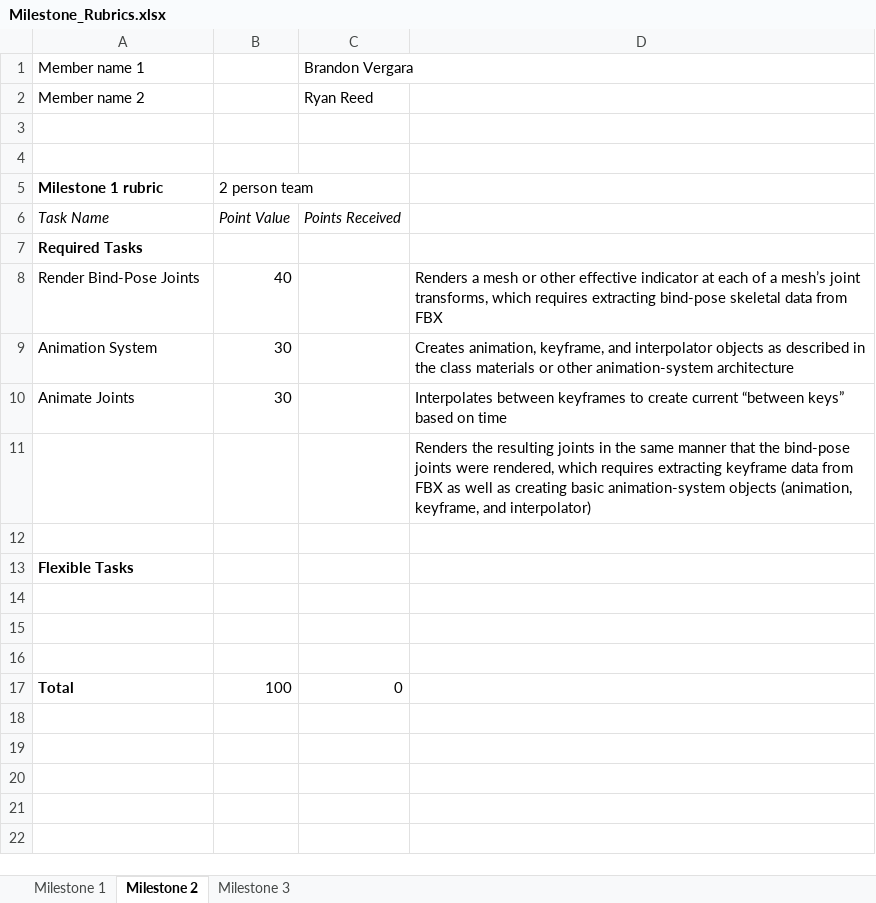
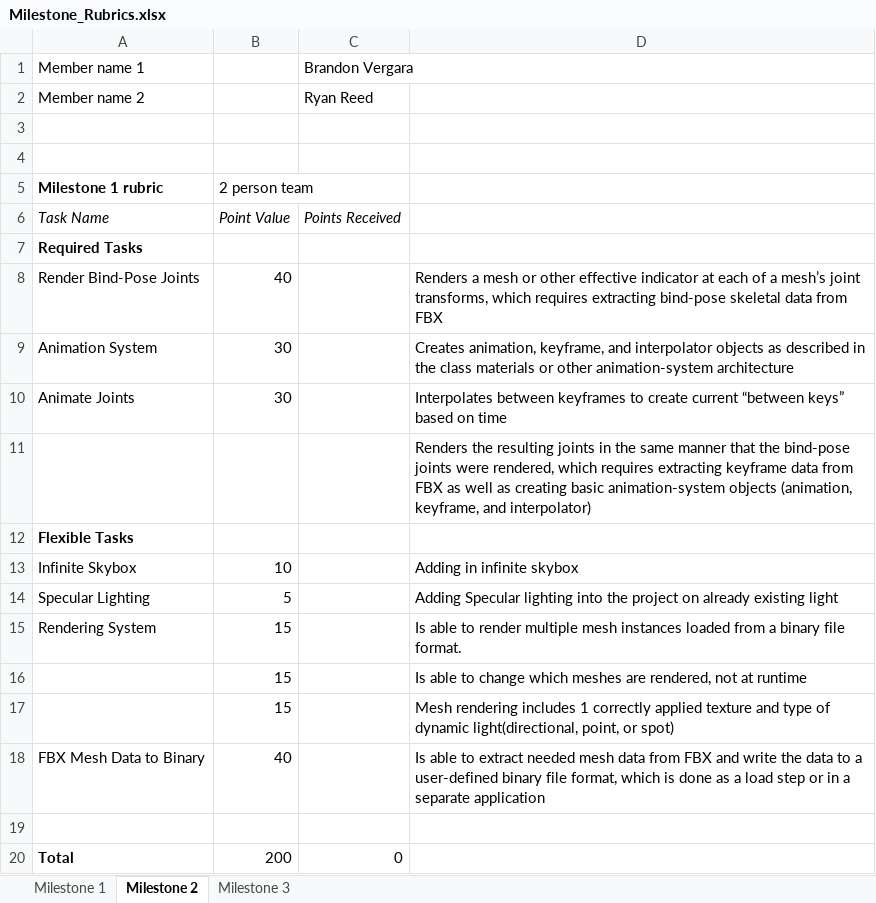
Before and after one commit to popodopolis1/RTA, an Excel workbook: Milestone_Rubrics.xlsx, sheet Milestone 2, drawn as a sheet; values as stored, in another font and other column widths than the file's, no borders; charts and pictures not drawn; removed rows and columns are numbered as before the commit, all else as after; the diff names each change by its address in the sheet, - before the commit and + after, or states it on an @@ line.

```diff
--- a/Milestone_Rubrics.xlsx (sheet Milestone 2)
+++ b/Milestone_Rubrics.xlsx (sheet Milestone 2)
@@ row 13 moved to row 12: Flexible Tasks @@
+row 13: Infinite Skybox | 10 |  | Adding in infinite skybox
+row 14: Specular Lighting | 5 |  | Adding Specular lighting into the project on already existing light
+row 15: Rendering System | 15 |  | Is able to render multiple mesh instances loaded from a binary file format.
+row 16:  | 15 |  | Is able to change which meshes are rendered, not at runtime
+row 17:  | 15 |  | Mesh rendering includes 1 correctly applied texture and type of dynamic light(directional, point, or spot)
+row 18: FBX Mesh Data to Binary | 40 |  | Is able to extract needed mesh data from FBX and write the data to a user-defined binary file format, which is done as a load step or in a separate application
-row 14: (empty)
-row 15: (empty)
-row 16: (empty)
-B20: 100
+B20: 200
```
Also changed, not shown: sheet Milestone 1, formulas that keep their value, charts or pictures, 13 other files.
